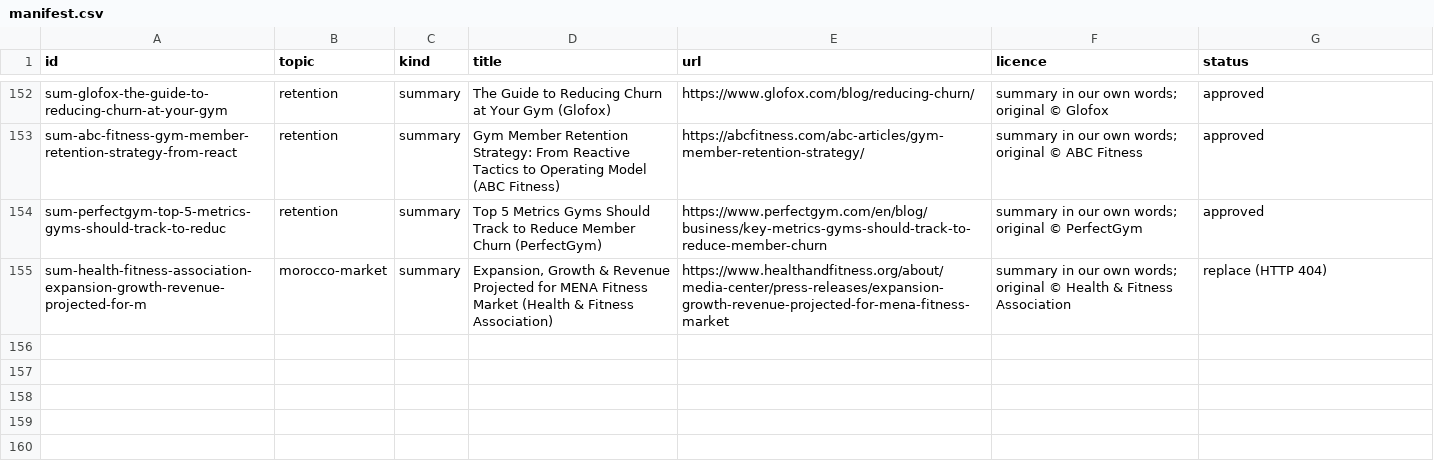
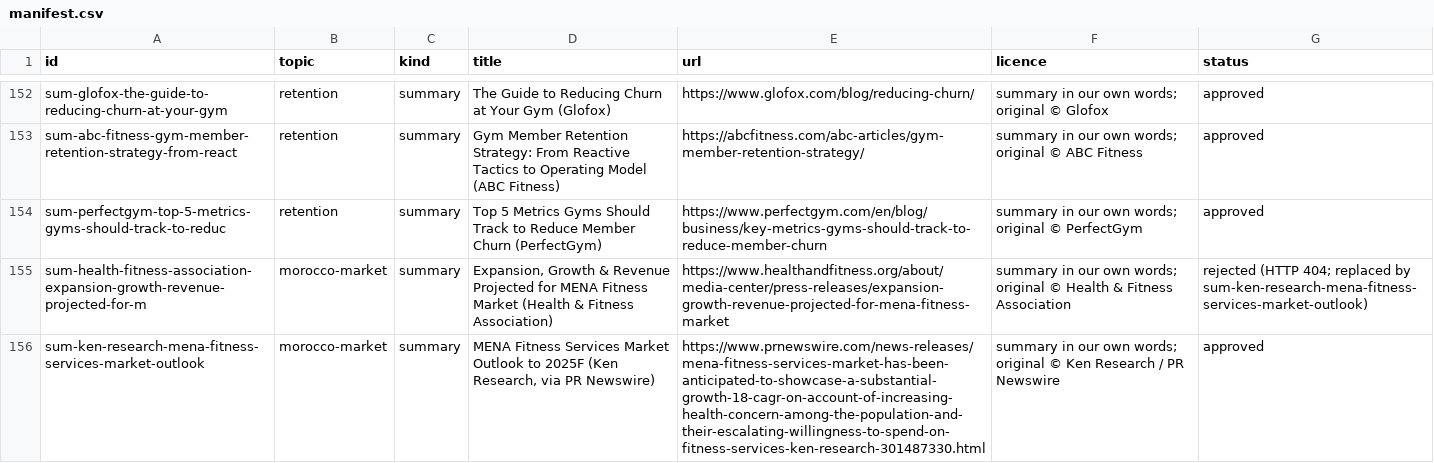
Before and after one commit to mohameddahani/ft_transcendence, a CSV file: AI/corpus/business/manifest.csv, drawn as a sheet; only a part is shown, gaps mark what is left out.

Commit message:
fixing the bug found by replacing the dead Morocco source, feedback tool reports its real total, and sources survive a reload

```diff
--- a/AI/corpus/business/manifest.csv
+++ b/AI/corpus/business/manifest.csv
@@ -154,2 +154,3 @@ sum-abc-fitness-gym-member-retention-strategy-from-react,retention,summary,Gym M
 sum-perfectgym-top-5-metrics-gyms-should-track-to-reduc,retention,summary,Top 5 Metrics Gyms Should Track to Reduce Member Churn (PerfectGym),https://www.perfectgym.com/en/blog/business/key-metrics-gyms-should-track-to-reduce-member-churn,summary in our own words; original © PerfectGym,approved
-sum-health-fitness-association-expansion-growth-revenue-projected-for-m,morocco-market,summary,"Expansion, Growth & Revenue Projected for MENA Fitness Market (Health & Fitness Association)",https://www.healthandfitness.org/about/media-center/press-releases/expansion-growth-revenue-projected-for-mena-fitness-market,summary in our own words; original © Health & Fitness Association,replace (HTTP 404)
+sum-health-fitness-association-expansion-growth-revenue-projected-for-m,morocco-market,summary,"Expansion, Growth & Revenue Projected for MENA Fitness Market (Health & Fitness Association)",https://www.healthandfitness.org/about/media-center/press-releases/expansion-growth-revenue-projected-for-mena-fitness-market,summary in our own words; original © Health & Fitness Association,rejected (HTTP 404; replaced by sum-ken-research-mena-fitness-services-market-outlook)
+sum-ken-research-mena-fitness-services-market-outlook,morocco-market,summary,"MENA Fitness Services Market Outlook to 2025F (Ken Research, via PR Newswire)",https://www.prnewswire.com/news-releases/mena-fitness-services-market-has-been-anticipated-to-showcase-a-substantial-growth-18-cagr-on-account-of-increasing-health-concern-among-the-population-and-their-escalating-willingness-to-spend-on-fitness-services-ken-research-301487330.html,summary in our own words; original © Ken Research / PR Newswire,approved
```
Also changed, not shown: 21 other files.
